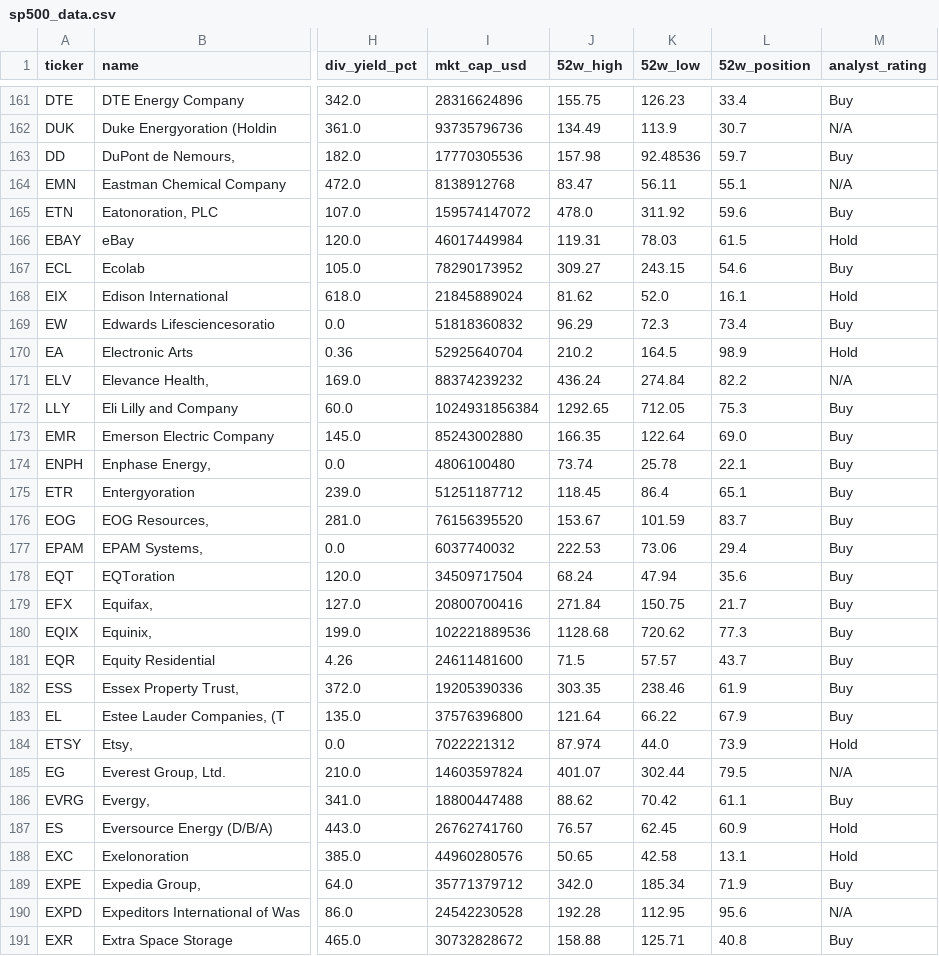
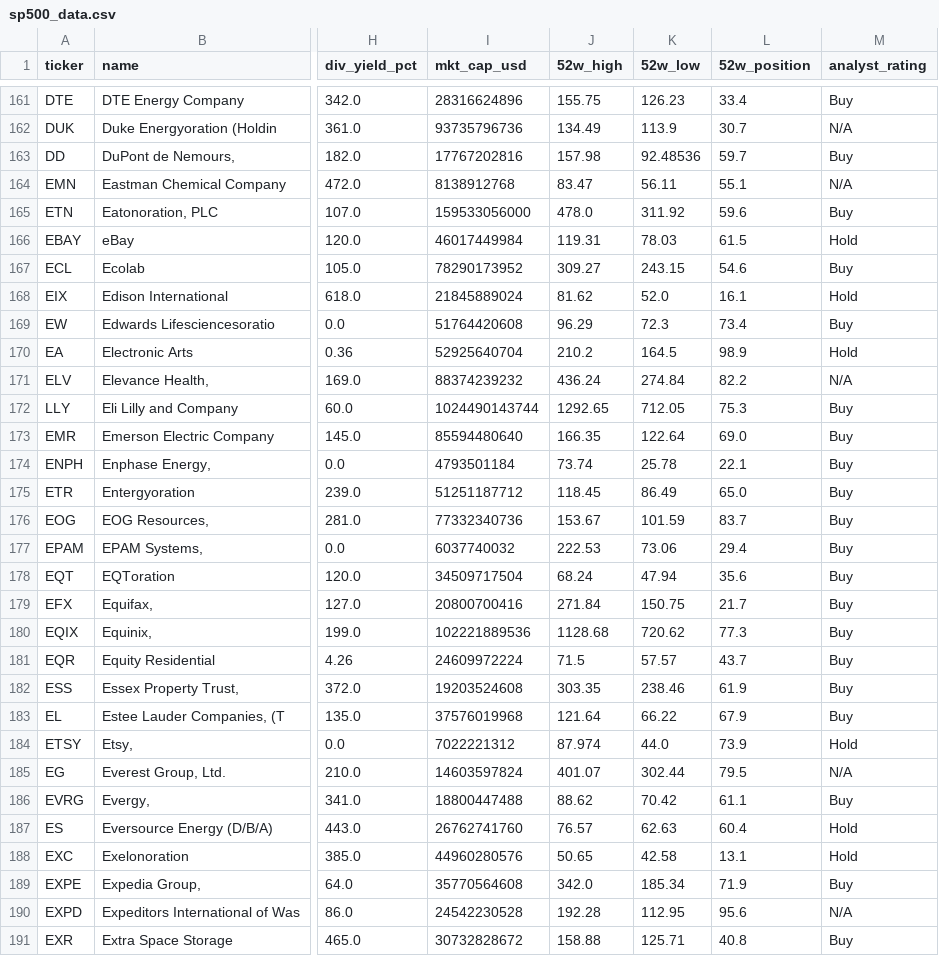
Before and after one commit to jumma786/sp500-stock-screener, a CSV file: sp500_data.csv, drawn as a sheet; only a part is shown, gaps mark what is left out; the diff covers the shown part only; the diff names each change by its address in the sheet, - before the commit and + after, or states it on an @@ line.

```diff
--- a/sp500_data.csv
+++ b/sp500_data.csv
-I163 (mkt_cap_usd): 17770305536
+I163 (mkt_cap_usd): 17767202816
-I165 (mkt_cap_usd): 159574147072
+I165 (mkt_cap_usd): 159533056000
-I169 (mkt_cap_usd): 51818360832
+I169 (mkt_cap_usd): 51764420608
-I172 (mkt_cap_usd): 1024931856384
+I172 (mkt_cap_usd): 1024490143744
-I173 (mkt_cap_usd): 85243002880
+I173 (mkt_cap_usd): 85594480640
-I174 (mkt_cap_usd): 4806100480
+I174 (mkt_cap_usd): 4793501184
-K175 (52w_low): 86.4
+K175 (52w_low): 86.49
-L175 (52w_position): 65.1
+L175 (52w_position): 65.0
-I176 (mkt_cap_usd): 76156395520
+I176 (mkt_cap_usd): 77332340736
-I181 (mkt_cap_usd): 24611481600
+I181 (mkt_cap_usd): 24609972224
-I182 (mkt_cap_usd): 19205390336
+I182 (mkt_cap_usd): 19203524608
-I183 (mkt_cap_usd): 37576396800
+I183 (mkt_cap_usd): 37576019968
-K187 (52w_low): 62.45
+K187 (52w_low): 62.63
-L187 (52w_position): 60.9
+L187 (52w_position): 60.4
-I189 (mkt_cap_usd): 35771379712
+I189 (mkt_cap_usd): 35770564608
```
Also changed, not shown: 175 edited cells elsewhere in this file, 1 other file.
